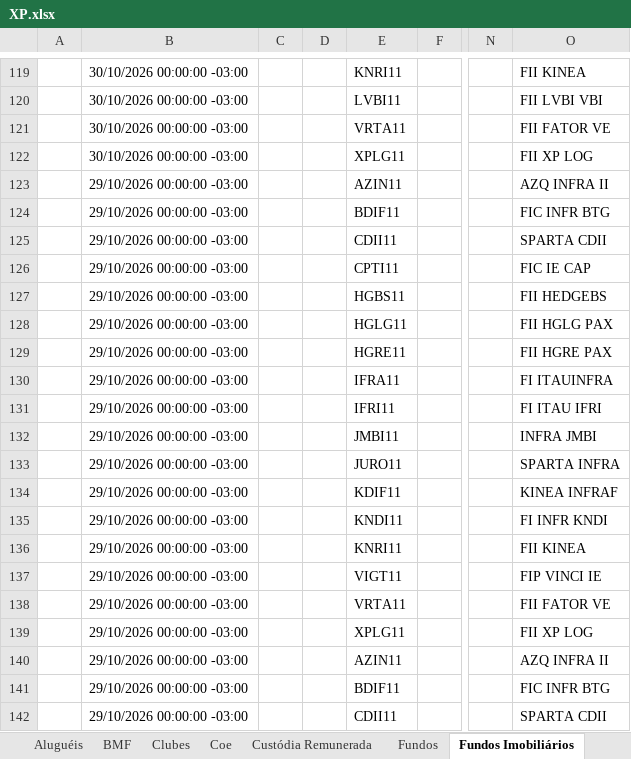
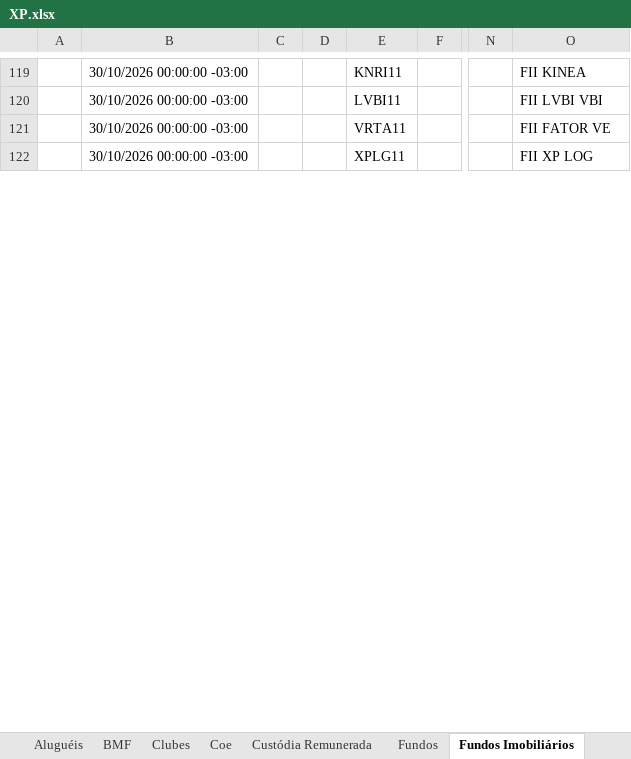
Before and after one commit to AloacaoMWealth/alocationmwealth, an Excel workbook: posicoes/XP.xlsx, sheet Fundos Imobiliários, drawn as a sheet; only a part is shown, gaps mark what is left out; values as stored, in another font and other column widths than the file's, no borders; removed rows and columns are numbered as before the commit, all else as after; rows hold the shown columns only; the diff covers the shown part only; the diff names each change by its address in the sheet, - before the commit and + after, or states it on an @@ line.

```diff
--- a/posicoes/XP.xlsx (sheet Fundos Imobiliários)
+++ b/posicoes/XP.xlsx (sheet Fundos Imobiliários)
-row 123:  | 29/10/2026 00:00:00 -03:00 |  |  | AZIN11 |  |  | AZQ INFRA II
-row 124:  | 29/10/2026 00:00:00 -03:00 |  |  | BDIF11 |  |  | FIC INFR BTG
-row 125:  | 29/10/2026 00:00:00 -03:00 |  |  | CDII11 |  |  | SPARTA CDII
-row 126:  | 29/10/2026 00:00:00 -03:00 |  |  | CPTI11 |  |  | FIC IE CAP
-row 127:  | 29/10/2026 00:00:00 -03:00 |  |  | HGBS11 |  |  | FII HEDGEBS
-row 128:  | 29/10/2026 00:00:00 -03:00 |  |  | HGLG11 |  |  | FII HGLG PAX
-row 129:  | 29/10/2026 00:00:00 -03:00 |  |  | HGRE11 |  |  | FII HGRE PAX
-row 130:  | 29/10/2026 00:00:00 -03:00 |  |  | IFRA11 |  |  | FI ITAUINFRA
-row 131:  | 29/10/2026 00:00:00 -03:00 |  |  | IFRI11 |  |  | FI ITAU IFRI
-row 132:  | 29/10/2026 00:00:00 -03:00 |  |  | JMBI11 |  |  | INFRA JMBI
-row 133:  | 29/10/2026 00:00:00 -03:00 |  |  | JURO11 |  |  | SPARTA INFRA
-row 134:  | 29/10/2026 00:00:00 -03:00 |  |  | KDIF11 |  |  | KINEA INFRAF
-row 135:  | 29/10/2026 00:00:00 -03:00 |  |  | KNDI11 |  |  | FI INFR KNDI
-row 136:  | 29/10/2026 00:00:00 -03:00 |  |  | KNRI11 |  |  | FII KINEA
-row 137:  | 29/10/2026 00:00:00 -03:00 |  |  | VIGT11 |  |  | FIP VINCI IE
-row 138:  | 29/10/2026 00:00:00 -03:00 |  |  | VRTA11 |  |  | FII FATOR VE
-row 139:  | 29/10/2026 00:00:00 -03:00 |  |  | XPLG11 |  |  | FII XP LOG
-row 140:  | 29/10/2026 00:00:00 -03:00 |  |  | AZIN11 |  |  | AZQ INFRA II
-row 141:  | 29/10/2026 00:00:00 -03:00 |  |  | BDIF11 |  |  | FIC INFR BTG
-row 142:  | 29/10/2026 00:00:00 -03:00 |  |  | CDII11 |  |  | SPARTA CDII
```
Also changed, not shown: 156 added rows, 136 removed rows, 6 moved rows and 135 edited cells elsewhere in this sheet, sheet Fundos, sheet Renda Fixa, sheet Ações, sheet Proventos, sheet Proventos Fundo Imob, sheet Financeiro, 5 more sheets, posicoes/BTG.xlsx, 1 other file.
